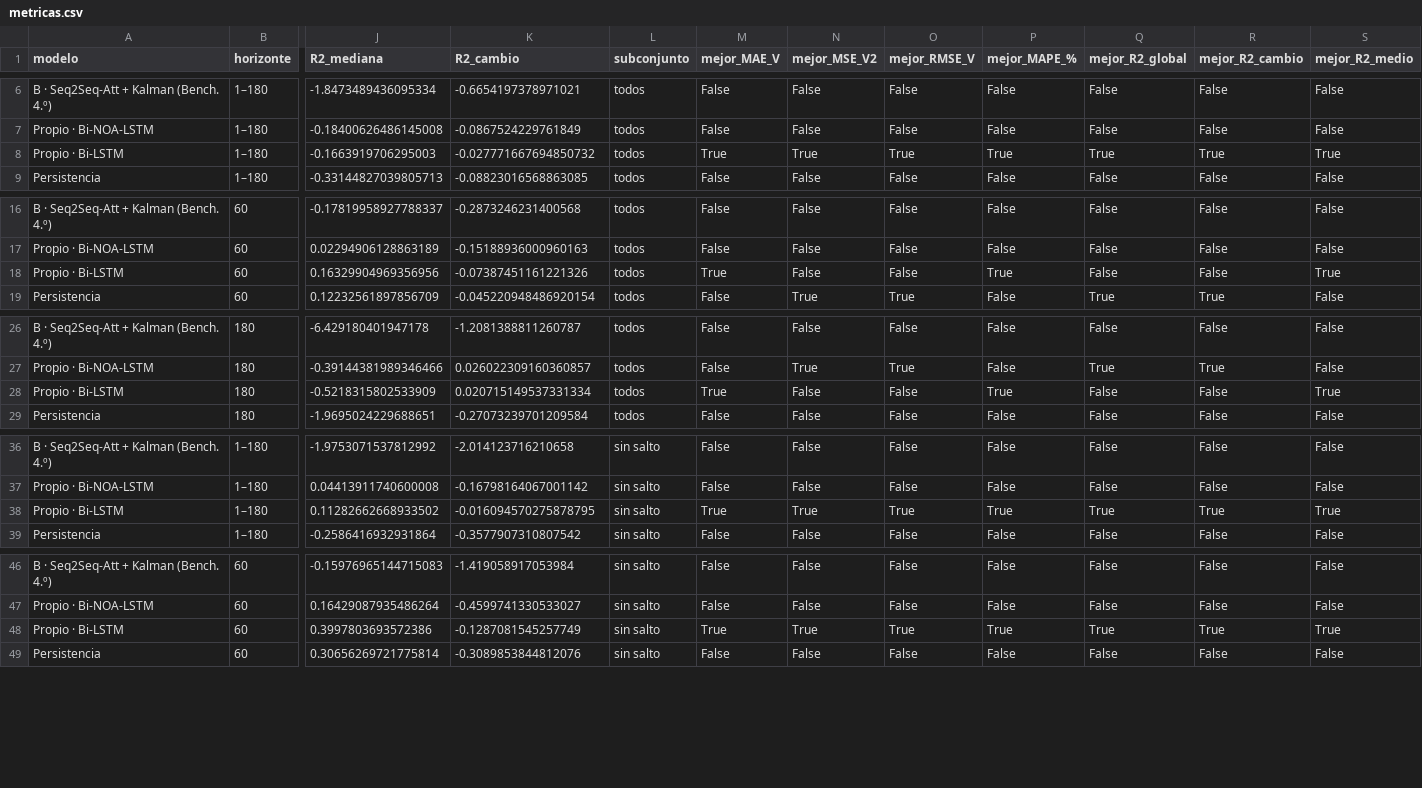
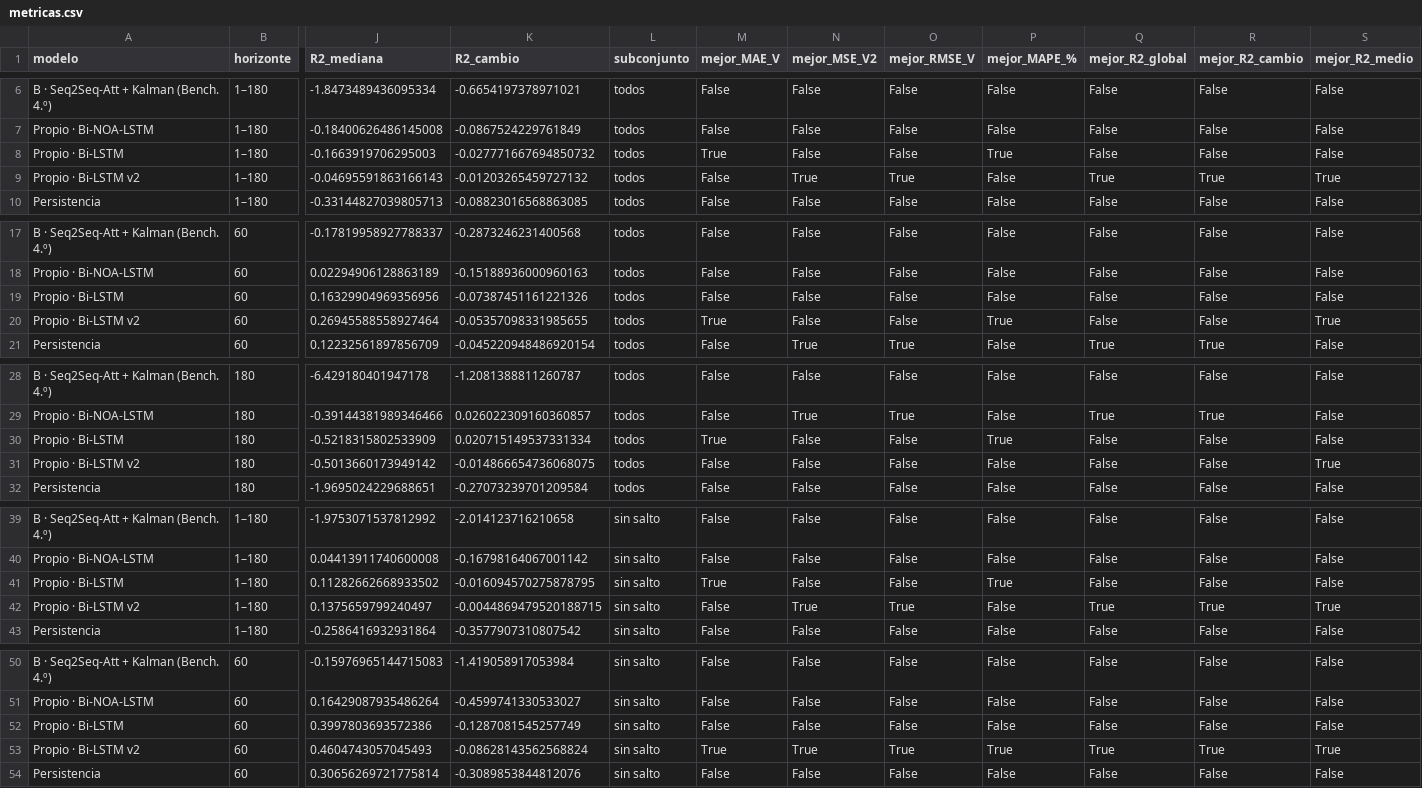
Before and after one commit to OscarGAV/Voltcast-PoC, a CSV file: reports/metricas.csv, drawn as a sheet; only a part is shown, gaps mark what is left out; addresses are those after the commit; rows hold the shown columns only; the diff covers the shown part only; the diff names each change by its address in the sheet, - before the commit and + after, or states it on an @@ line.

Commit message:
Intento de mejora del modelo propio: Bi-LSTM v2 (notebook 06e)
Ensamble de 5 semillas + corrección por riesgo de intervención (percentil de
voltaje), elegidos con validación cruzada temporal dentro de train (λ = 0,05).
En validación mejora levemente 1–180 y 60 días pero no cierra ningún criterio;
se mantiene la Bi-LSTM original como modelo elegido.

```diff
--- a/reports/metricas.csv
+++ b/reports/metricas.csv
-N8 (mejor_MSE_V2): True
+N8 (mejor_MSE_V2): False
-O8 (mejor_RMSE_V): True
+O8 (mejor_RMSE_V): False
-Q8 (mejor_R2_global): True
+Q8 (mejor_R2_global): False
-R8 (mejor_R2_cambio): True
+R8 (mejor_R2_cambio): False
-S8 (mejor_R2_medio): True
+S8 (mejor_R2_medio): False
+row 9: Propio · Bi-LSTM v2 | 1–180 | -0.04695591863166143 | -0.01203265459727132 | todos | False | True | True | False | True | True | True
-M19 (mejor_MAE_V): True
+M19 (mejor_MAE_V): False
-P19 (mejor_MAPE_%): True
+P19 (mejor_MAPE_%): False
-S19 (mejor_R2_medio): True
+S19 (mejor_R2_medio): False
+row 20: Propio · Bi-LSTM v2 | 60 | 0.26945588558927464 | -0.05357098331985655 | todos | True | False | False | True | False | False | True
-S30 (mejor_R2_medio): True
+S30 (mejor_R2_medio): False
+row 31: Propio · Bi-LSTM v2 | 180 | -0.5013660173949142 | -0.014866654736068075 | todos | False | False | False | False | False | False | True
-N41 (mejor_MSE_V2): True
+N41 (mejor_MSE_V2): False
-O41 (mejor_RMSE_V): True
+O41 (mejor_RMSE_V): False
-Q41 (mejor_R2_global): True
+Q41 (mejor_R2_global): False
-R41 (mejor_R2_cambio): True
+R41 (mejor_R2_cambio): False
-S41 (mejor_R2_medio): True
+S41 (mejor_R2_medio): False
+row 42: Propio · Bi-LSTM v2 | 1–180 | 0.1375659799240497 | -0.0044869479520188715 | sin salto | False | True | True | False | True | True | True
-M52 (mejor_MAE_V): True
+M52 (mejor_MAE_V): False
-N52 (mejor_MSE_V2): True
+N52 (mejor_MSE_V2): False
-O52 (mejor_RMSE_V): True
+O52 (mejor_RMSE_V): False
-P52 (mejor_MAPE_%): True
+P52 (mejor_MAPE_%): False
-Q52 (mejor_R2_global): True
+Q52 (mejor_R2_global): False
-R52 (mejor_R2_cambio): True
+R52 (mejor_R2_cambio): False
-S52 (mejor_R2_medio): True
+S52 (mejor_R2_medio): False
+row 53: Propio · Bi-LSTM v2 | 60 | 0.4604743057045493 | -0.08628143562568824 | sin salto | True | True | True | True | True | True | True
```
Also changed, not shown: 4 added rows elsewhere in this file, reports/evaluacion/cumplimiento_metricas.csv, reports/evaluacion/mejora_vs_baselines.csv, 17 other files.
